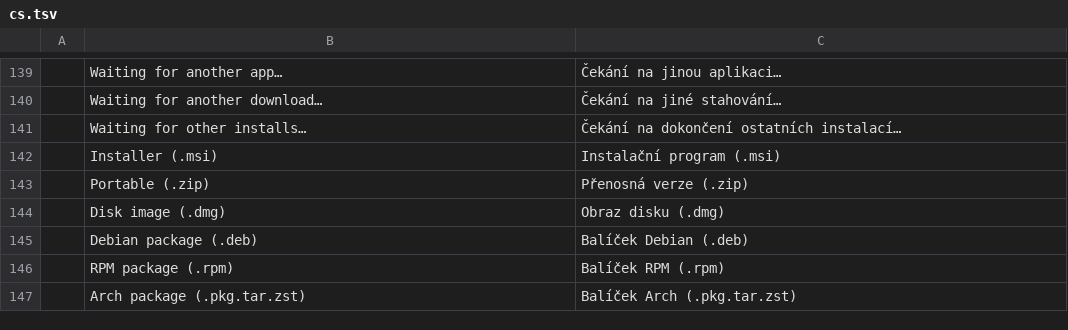
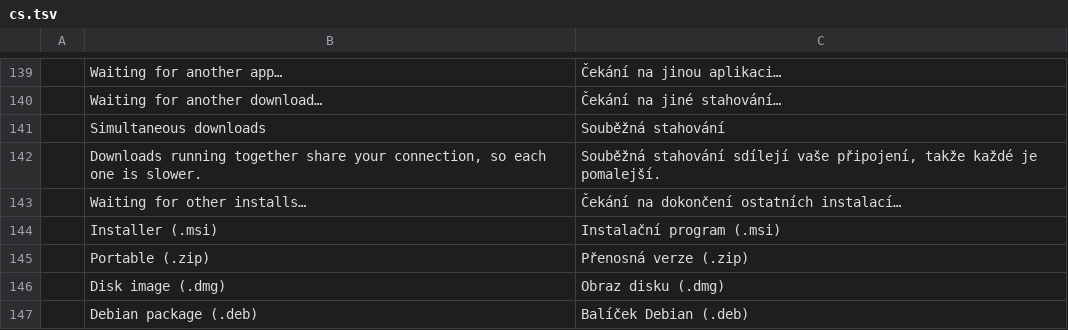
Before and after one commit to FredApps/craft-launcher, a TSV file: crates/ui-egui/src/i18n/cs.tsv, drawn as a sheet; only a part is shown, gaps mark what is left out; the shorter side is filled out with more unchanged rows.

```diff
--- a/crates/ui-egui/src/i18n/cs.tsv
+++ b/crates/ui-egui/src/i18n/cs.tsv
@@ -140,2 +140,4 @@
 	Waiting for another download…	Čekání na jiné stahování…
+	Simultaneous downloads	Souběžná stahování
+	Downloads running together share your connection, so each one is slower.	Souběžná stahování sdílejí vaše připojení, takže každé je pomalejší.
 	Waiting for other installs…	Čekání na dokončení ostatních instalací…
```
Also changed, not shown: crates/ui-egui/src/i18n/es.tsv, crates/ui-egui/src/i18n/fr.tsv, 13 other files.
